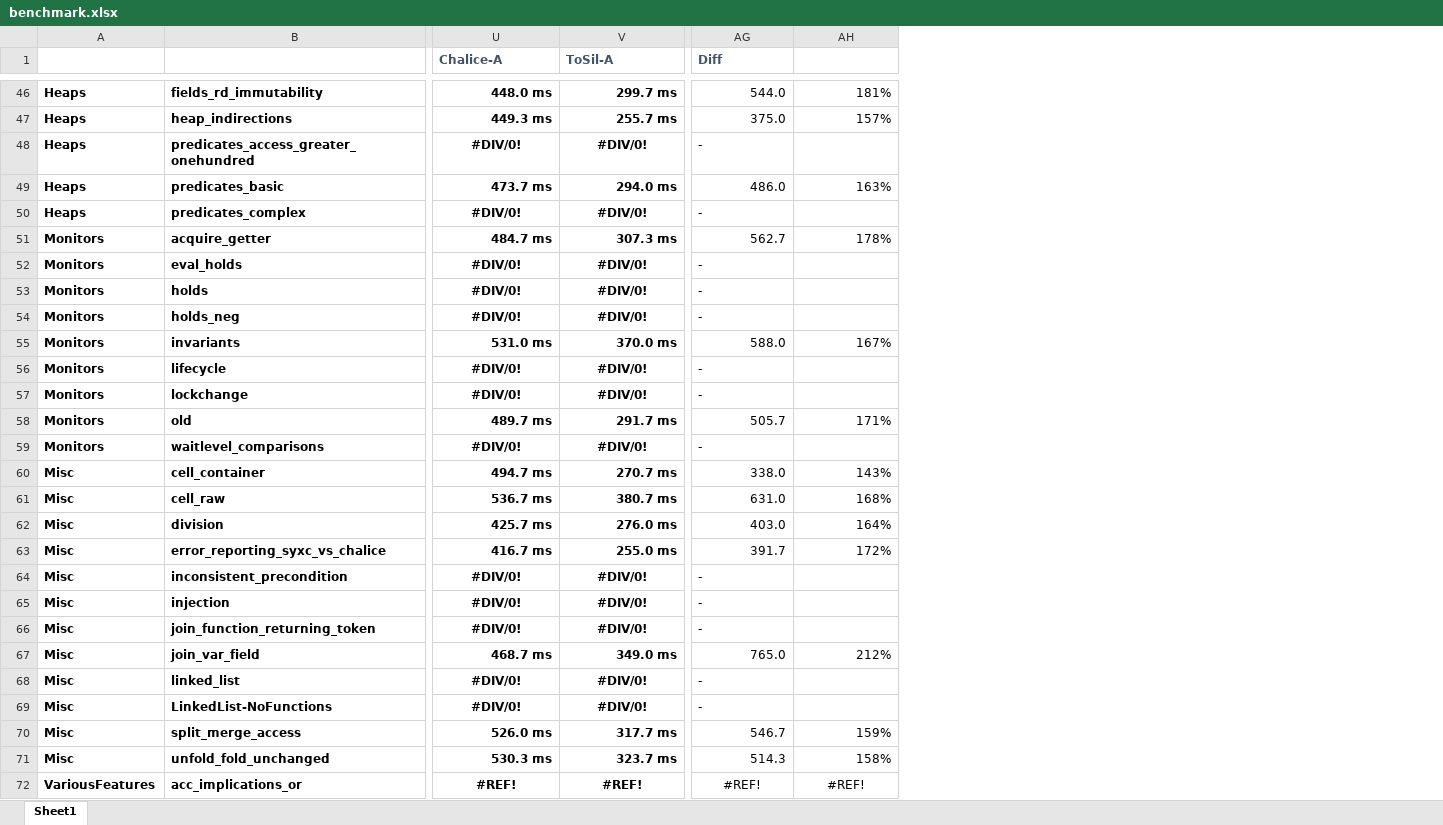
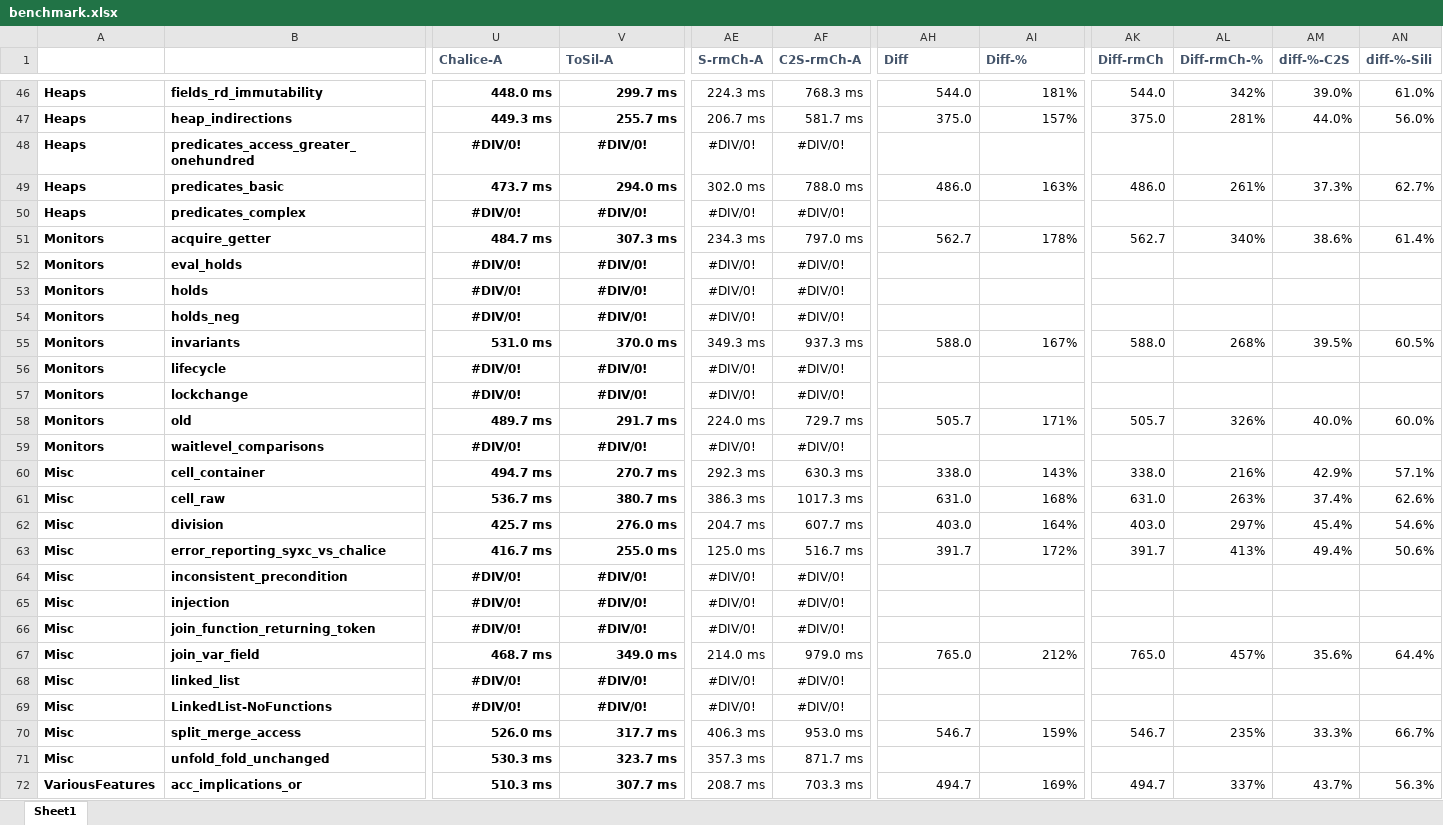
Before and after one commit to viperproject/chalice2silver, an Excel workbook: chalice2sil/doc/report/benchmark.xlsx, sheet Sheet1, drawn as a sheet; only a part is shown, gaps mark what is left out; values as stored, in another font and other column widths than the file's, no borders; conditional formats not drawn; addresses are those after the commit; the diff covers the shown part only; the diff names each change by its address in the sheet, - before the commit and + after, or states it on an @@ line.

Commit message:
Compute time differences ignoring Chalice compilation.

```diff
--- a/chalice2sil/doc/report/benchmark.xlsx (sheet Sheet1)
+++ b/chalice2sil/doc/report/benchmark.xlsx (sheet Sheet1)
+column AE (S-rmCh-A), rows 46-72: 224.3 ms | 206.7 ms | #DIV/0! | 302.0 ms | #DIV/0! | 234.3 ms | #DIV/0! | #DIV/0! | #DIV/0! | 349.3 ms | #DIV/0! | #DIV/0! | 224.0 ms | #DIV/0! | 292.3 ms | 386.3 ms | 204.7 ms | 125.0 ms | #DIV/0! | #DIV/0! | #DIV/0! | 214.0 ms | #DIV/0! | #DIV/0! | 406.3 ms | 357.3 ms | 208.7 ms
+column AF (C2S-rmCh-A), rows 46-72: 768.3 ms | 581.7 ms | #DIV/0! | 788.0 ms | #DIV/0! | 797.0 ms | #DIV/0! | #DIV/0! | #DIV/0! | 937.3 ms | #DIV/0! | #DIV/0! | 729.7 ms | #DIV/0! | 630.3 ms | 1017.3 ms | 607.7 ms | 516.7 ms | #DIV/0! | #DIV/0! | #DIV/0! | 979.0 ms | #DIV/0! | #DIV/0! | 953.0 ms | 871.7 ms | 703.3 ms
+column AK (Diff-rmCh), rows 46-72: 544.0 | 375.0 |  | 486.0 |  | 562.7 |  |  |  | 588.0 |  |  | 505.7 |  | 338.0 | 631.0 | 403.0 | 391.7 |  |  |  | 765.0 |  |  | 546.7 |  | 494.7
+column AL (Diff-rmCh-%), rows 46-72: 342% | 281% |  | 261% |  | 340% |  |  |  | 268% |  |  | 326% |  | 216% | 263% | 297% | 413% |  |  |  | 457% |  |  | 235% |  | 337%
+column AM (diff-%-C2S), rows 46-72: 39.0% | 44.0% |  | 37.3% |  | 38.6% |  |  |  | 39.5% |  |  | 40.0% |  | 42.9% | 37.4% | 45.4% | 49.4% |  |  |  | 35.6% |  |  | 33.3% |  | 43.7%
+column AN (diff-%-Sili), rows 46-72: 61.0% | 56.0% |  | 62.7% |  | 61.4% |  |  |  | 60.5% |  |  | 60.0% |  | 57.1% | 62.6% | 54.6% | 50.6% |  |  |  | 64.4% |  |  | 66.7% |  | 56.3%
-AI1: (empty)
+AI1: Diff-%
-AH48 (Diff): -
+AH48 (Diff): (empty)
-AH50 (Diff): -
+AH50 (Diff): (empty)
-AH52:AH54 (Diff): -
+AH52:AH54 (Diff): (empty)
-AH56:AH57 (Diff): -
+AH56:AH57 (Diff): (empty)
-AH59 (Diff): -
+AH59 (Diff): (empty)
-AH64:AH66 (Diff): -
+AH64:AH66 (Diff): (empty)
-AH68:AH69 (Diff): -
+AH68:AH69 (Diff): (empty)
-AH71 (Diff): 514.3
+AH71 (Diff): (empty)
-AI71 (Diff-%): 158%
+AI71 (Diff-%): (empty)
-U72 (Chalice-A): #REF!
+U72 (Chalice-A): 510.3 ms
-U72:V72 alignment: center
+U72:V72 alignment: right
-V72 (ToSil-A): #REF!
+V72 (ToSil-A): 307.7 ms
-AH72 (Diff): #REF!
+AH72 (Diff): 494.7
-AH72:AI72 alignment: center
+AH72:AI72 alignment: right
-AI72 (Diff-%): #REF!
+AI72 (Diff-%): 169%
```
Also changed, not shown: 1 added column, 1 removed column, 62 edited cells and cell formats elsewhere in this sheet, formulas that keep their value.
